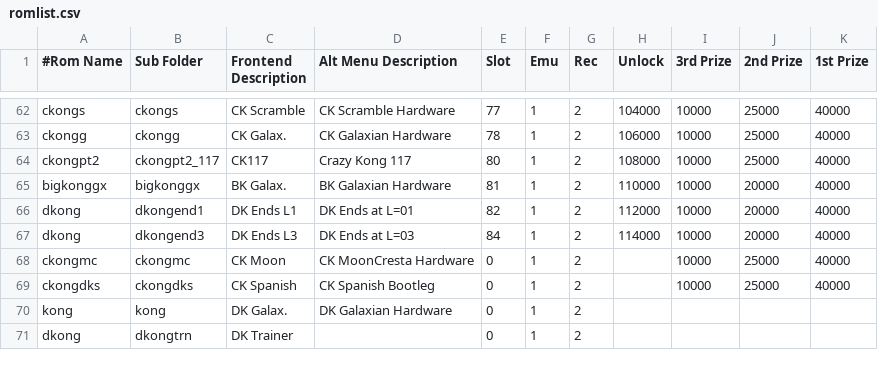
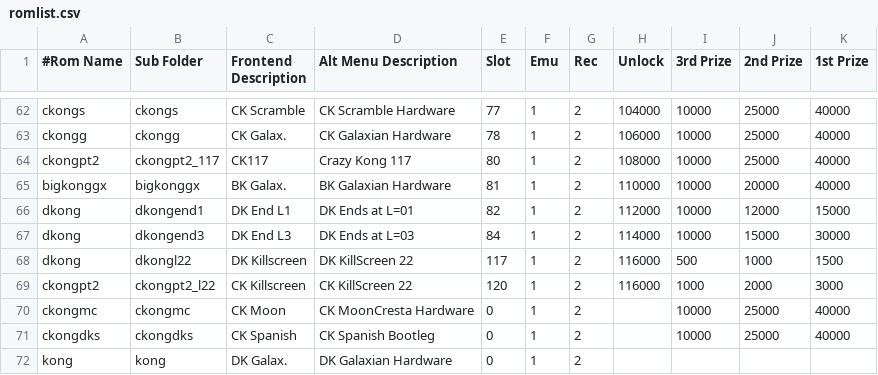
Before and after one commit to 10yard/dkafe, a CSV file: romlist.csv, drawn as a sheet; only a part is shown, gaps mark what is left out; the shorter side is filled out with more unchanged rows.

Commit message:
Add hack for Killscreen Level 22 game (dkong and ckongpt2 versions) Add ROTATION option to in-game settings on Windows systems (not XP)

```diff
--- a/romlist.csv
+++ b/romlist.csv
@@ -65,4 +65,6 @@ ckongpt2,ckongpt2_117,CK117,Crazy Kong 117,80,1,2,108000,10000,25000,40000
 bigkonggx,bigkonggx,BK Galax.,BK Galaxian Hardware,81,1,2,110000,10000,20000,40000
-dkong,dkongend1,DK Ends L1,DK Ends at L=01,82,1,2,112000,10000,20000,40000
-dkong,dkongend3,DK Ends L3,DK Ends at L=03,84,1,2,114000,10000,20000,40000
+dkong,dkongend1,DK End L1,DK Ends at L=01,82,1,2,112000,10000,12000,15000
+dkong,dkongend3,DK End L3,DK Ends at L=03,84,1,2,114000,10000,15000,30000
+dkong,dkongl22,DK Killscreen,DK KillScreen 22,117,1,2,116000,500,1000,1500
+ckongpt2,ckongpt2_l22,CK Killscreen,CK KillScreen 22,120,1,2,116000,1000,2000,3000
 ckongmc,ckongmc,CK Moon,CK MoonCresta Hardware,0,1,2,,10000,25000,40000
```
Also changed, not shown: 24 other files.
